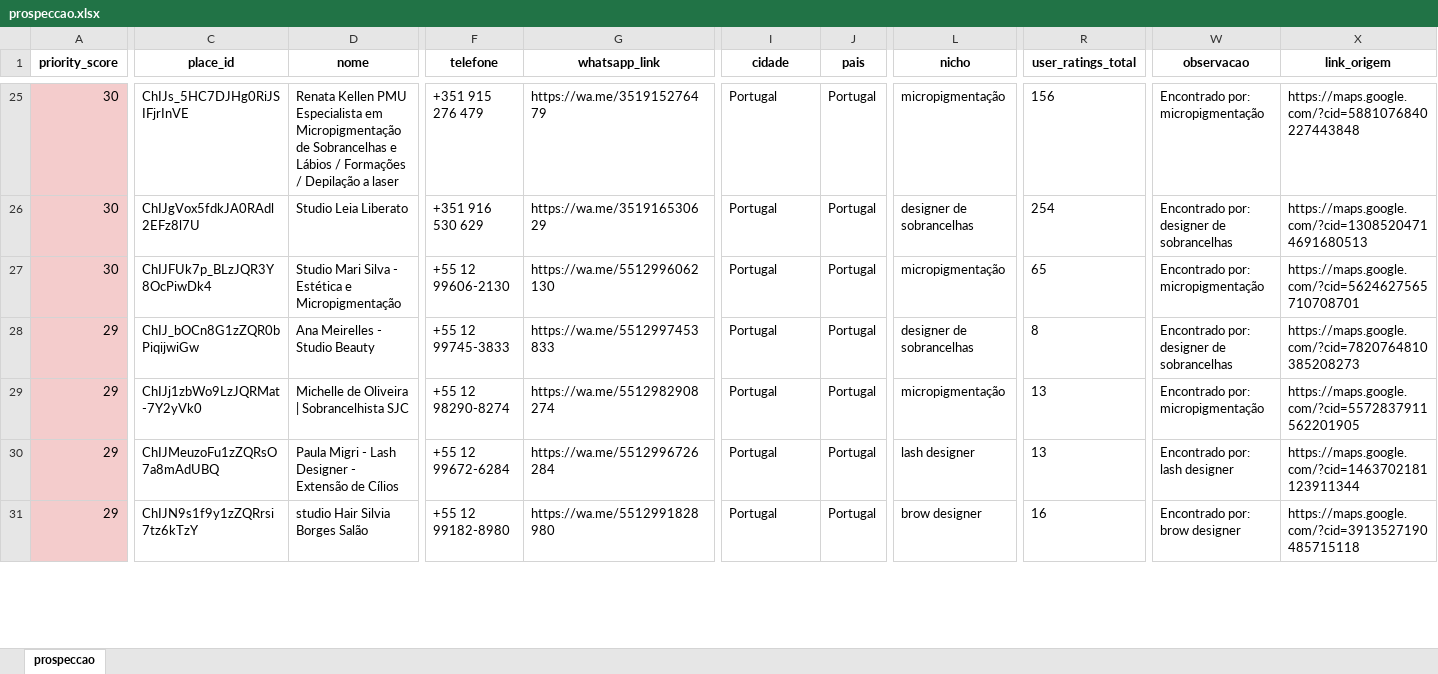
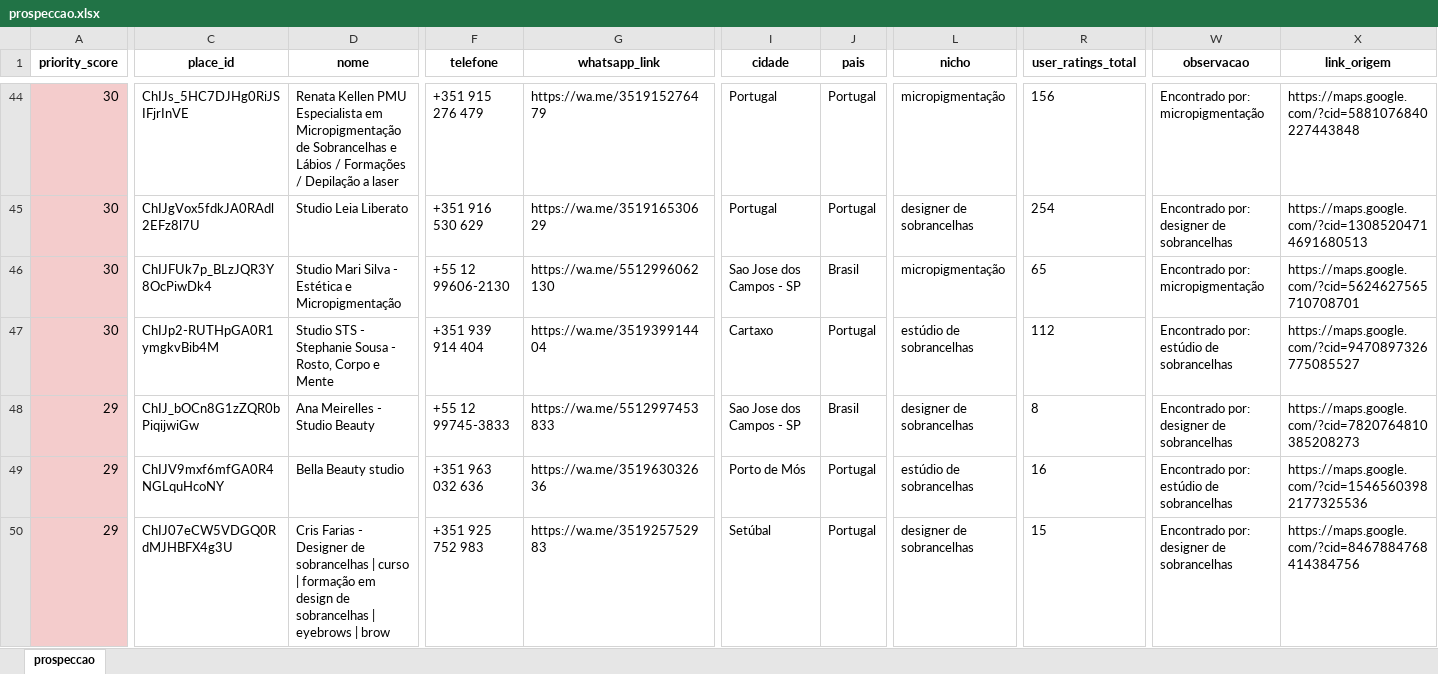
Before and after one commit to PedroLuizdosSantos/autimacao-leads, an Excel workbook: prospeccao.xlsx, sheet prospeccao, drawn as a sheet; only a part is shown, gaps mark what is left out; values as stored, in another font and other column widths than the file's, no borders; removed rows and columns are numbered as before the commit, all else as after; rows hold the shown columns only; the diff covers the shown part only; the diff names each change by its address in the sheet, - before the commit and + after, or states it on an @@ line.

```diff
--- a/prospeccao.xlsx (sheet prospeccao)
+++ b/prospeccao.xlsx (sheet prospeccao)
-I46 (cidade): Portugal
+I46 (cidade): Sao Jose dos Campos - SP
-J46 (pais): Portugal
+J46 (pais): Brasil
+row 47: 30 | ChIJp2-RUTHpGA0R1ymgkvBib4M | Studio STS - Stephanie Sousa - Rosto, Corpo e Mente | +351 939 914 404 | https://wa.me/351939914404 | Cartaxo | Portugal | estúdio de sobrancelhas | 112 | Encontrado por: estúdio de sobrancelhas | https://maps.google.com/?cid=9470897326775085527
-I48 (cidade): Portugal
+I48 (cidade): Sao Jose dos Campos - SP
-J48 (pais): Portugal
+J48 (pais): Brasil
-C49 (place_id): ChIJj1zbWo9LzJQRMat-7Y2yVk0
+C49 (place_id): ChIJV9mxf6mfGA0R4NGLquHcoNY
-D49 (nome): Michelle de Oliveira | Sobrancelhista SJC
+D49 (nome): Bella Beauty studio
-F49 (telefone): +55 12 98290-8274
+F49 (telefone): +351 963 032 636
-G49 (whatsapp_link): https://wa.me/5512982908274
+G49 (whatsapp_link): https://wa.me/351963032636
-I49 (cidade): Portugal
+I49 (cidade): Porto de Mós
-L49 (nicho): micropigmentação
+L49 (nicho): estúdio de sobrancelhas
-R49 (user_ratings_total): 13
+R49 (user_ratings_total): 16
-W49 (observacao): Encontrado por: micropigmentação
+W49 (observacao): Encontrado por: estúdio de sobrancelhas
-X49 (link_origem): https://maps.google.com/?cid=5572837911562201905
+X49 (link_origem): https://maps.google.com/?cid=15465603982177325536
-C50 (place_id): ChIJMeuzoFu1zZQRsO7a8mAdUBQ
+C50 (place_id): ChIJ07eCW5VDGQ0RdMJHBFX4g3U
-D50 (nome): Paula Migri - Lash Designer - Extensão de Cílios
+D50 (nome): Cris Farias - Designer de sobrancelhas | curso | formação em design de sobrancelhas | eyebrows | brow
-F50 (telefone): +55 12 99672-6284
+F50 (telefone): +351 925 752 983
-G50 (whatsapp_link): https://wa.me/5512996726284
+G50 (whatsapp_link): https://wa.me/351925752983
-I50 (cidade): Portugal
+I50 (cidade): Setúbal
-L50 (nicho): lash designer
+L50 (nicho): designer de sobrancelhas
-R50 (user_ratings_total): 13
+R50 (user_ratings_total): 15
-W50 (observacao): Encontrado por: lash designer
+W50 (observacao): Encontrado por: designer de sobrancelhas
-X50 (link_origem): https://maps.google.com/?cid=1463702181123911344
+X50 (link_origem): https://maps.google.com/?cid=8467884768414384756
-row 31: 29 | ChIJN9s1f9y1zZQRrsi7tz6kTzY | studio Hair Silvia Borges Salão | +55 12 99182-8980 | https://wa.me/5512991828980 | Portugal | Portugal | brow designer | 16 | Encontrado por: brow designer | https://maps.google.com/?cid=3913527190485715118
```
Also changed, not shown: 19 added rows, 19 removed rows and 42 edited cells elsewhere in this sheet, 3 other files.
